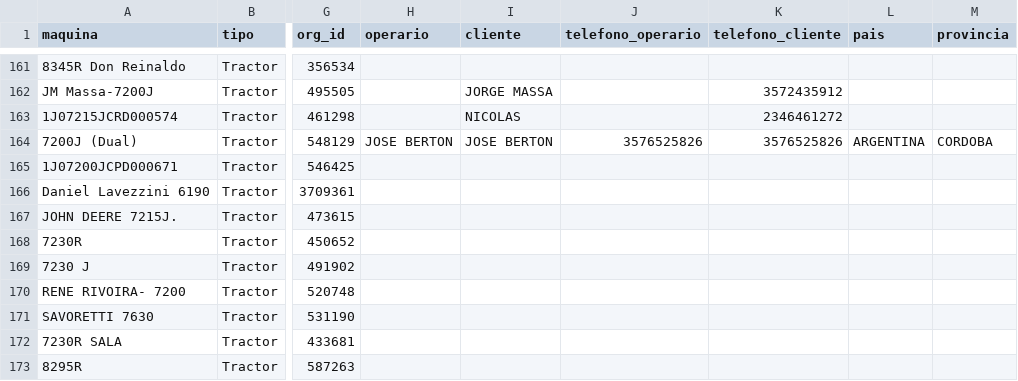
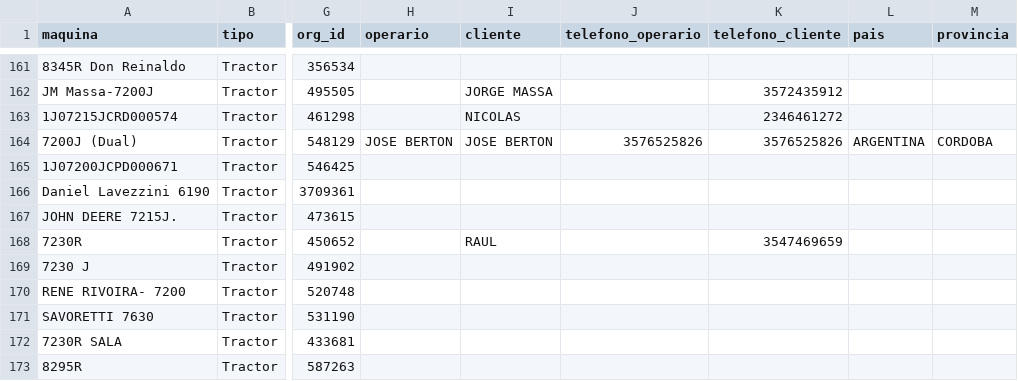
Before and after one commit to s-dagatti/crack_del_campo, a CSV file: data/base_de_clientes.csv, drawn as a sheet; only a part is shown, gaps mark what is left out; the diff names each change by its address in the sheet, - before the commit and + after, or states it on an @@ line.

Commit message:
Actualiza participante 1RW7230REKS103757

```diff
--- a/data/base_de_clientes.csv
+++ b/data/base_de_clientes.csv
-I168 (cliente): (empty)
+I168 (cliente): RAUL
-K168 (telefono_cliente): (empty)
+K168 (telefono_cliente): 3547469659
```
